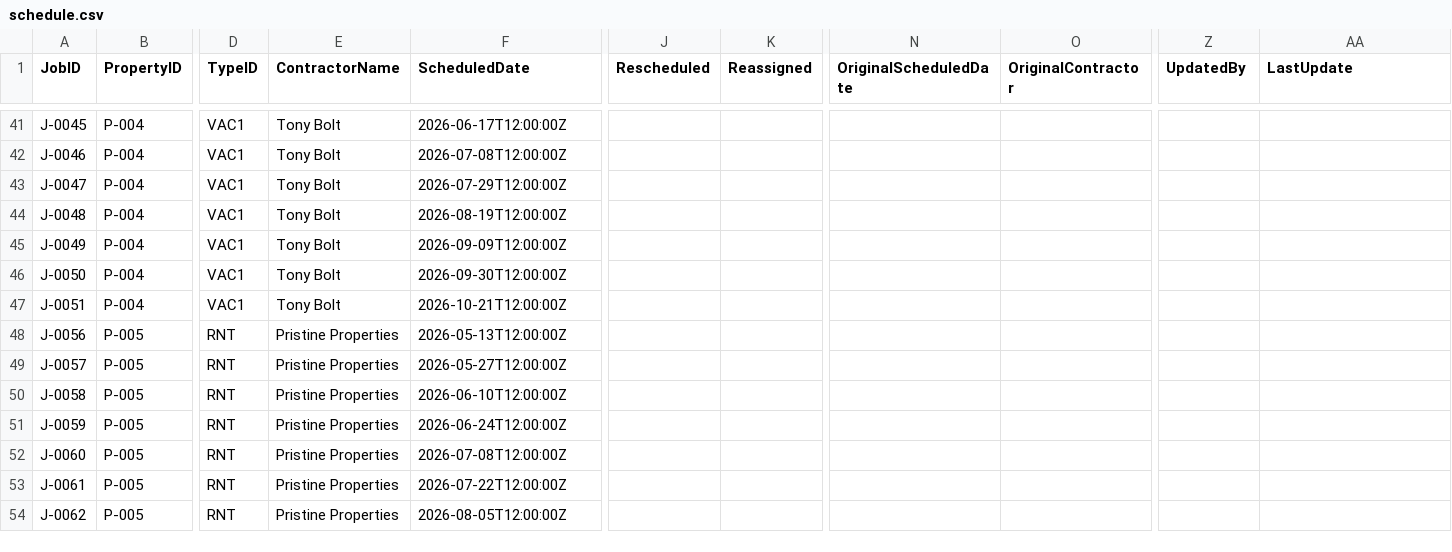
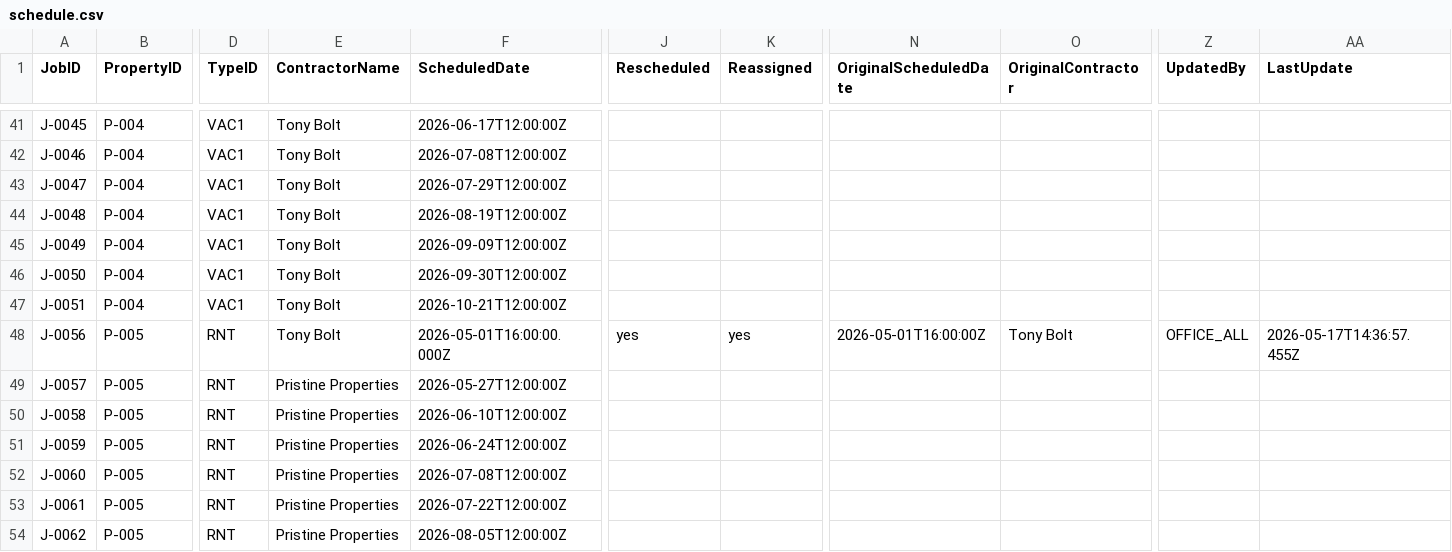
Before and after one commit to emw-oldwell/oldwell-mowing-dashboard, a CSV file: exports/schedule.csv, drawn as a sheet; only a part is shown, gaps mark what is left out; the diff names each change by its address in the sheet, - before the commit and + after, or states it on an @@ line.

```diff
--- a/exports/schedule.csv
+++ b/exports/schedule.csv
-E48 (ContractorName): Pristine Properties
+E48 (ContractorName): Tony Bolt
-F48 (ScheduledDate): 2026-05-13T12:00:00Z
+F48 (ScheduledDate): 2026-05-01T16:00:00.000Z
-J48 (Rescheduled): (empty)
+J48 (Rescheduled): yes
-K48 (Reassigned): (empty)
+K48 (Reassigned): yes
-N48 (OriginalScheduledDate): (empty)
+N48 (OriginalScheduledDate): 2026-05-01T16:00:00Z
-O48 (OriginalContractor): (empty)
+O48 (OriginalContractor): Tony Bolt
-Z48 (UpdatedBy): (empty)
+Z48 (UpdatedBy): OFFICE_ALL
-AA48 (LastUpdate): (empty)
+AA48 (LastUpdate): 2026-05-17T14:36:57.455Z
```
Also changed, not shown: exports/crews.csv, exports/properties.csv, 1 other file.
